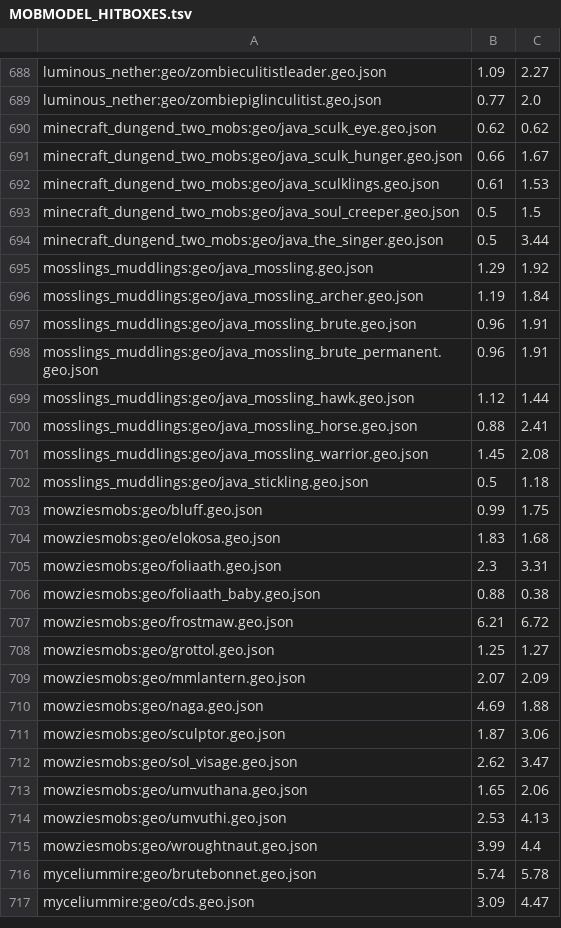
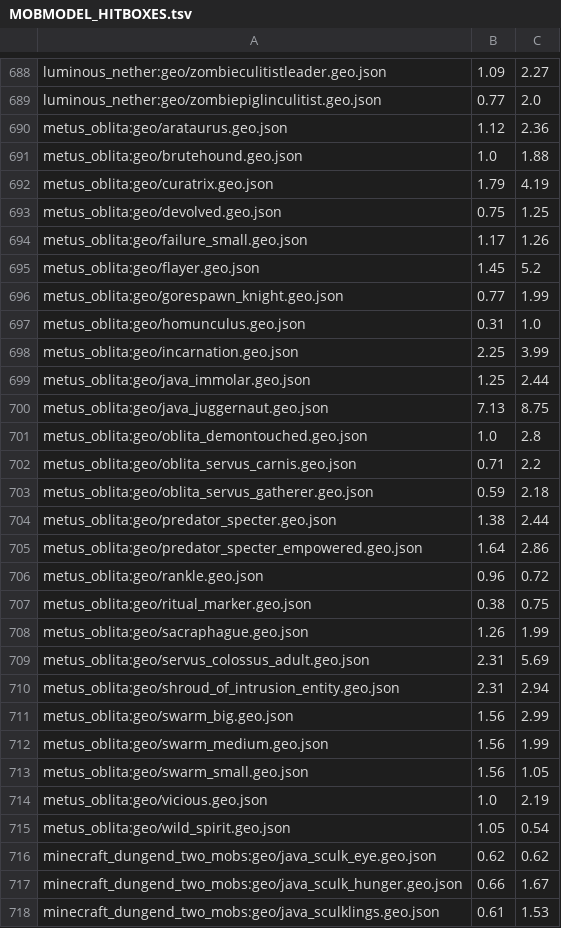
Before and after one commit to MASHINKA34/addon-CNPC, a TSV file: src/main/resources/META-INF/MOBMODEL_HITBOXES.tsv, drawn as a sheet; only a part is shown, gaps mark what is left out; the shorter side is filled out with more unchanged rows.

```diff
--- a/src/main/resources/META-INF/MOBMODEL_HITBOXES.tsv
+++ b/src/main/resources/META-INF/MOBMODEL_HITBOXES.tsv
@@ -689,2 +689,28 @@ luminous_nether:geo/zombieculitistleader.geo.json	1.09	2.27
 luminous_nether:geo/zombiepiglinculitist.geo.json	0.77	2.0
+metus_oblita:geo/arataurus.geo.json	1.12	2.36
+metus_oblita:geo/brutehound.geo.json	1.0	1.88
+metus_oblita:geo/curatrix.geo.json	1.79	4.19
+metus_oblita:geo/devolved.geo.json	0.75	1.25
+metus_oblita:geo/failure_small.geo.json	1.17	1.26
+metus_oblita:geo/flayer.geo.json	1.45	5.2
+metus_oblita:geo/gorespawn_knight.geo.json	0.77	1.99
+metus_oblita:geo/homunculus.geo.json	0.31	1.0
+metus_oblita:geo/incarnation.geo.json	2.25	3.99
+metus_oblita:geo/java_immolar.geo.json	1.25	2.44
+metus_oblita:geo/java_juggernaut.geo.json	7.13	8.75
+metus_oblita:geo/oblita_demontouched.geo.json	1.0	2.8
+metus_oblita:geo/oblita_servus_carnis.geo.json	0.71	2.2
+metus_oblita:geo/oblita_servus_gatherer.geo.json	0.59	2.18
+metus_oblita:geo/predator_specter.geo.json	1.38	2.44
+metus_oblita:geo/predator_specter_empowered.geo.json	1.64	2.86
+metus_oblita:geo/rankle.geo.json	0.96	0.72
+metus_oblita:geo/ritual_marker.geo.json	0.38	0.75
+metus_oblita:geo/sacraphague.geo.json	1.26	1.99
+metus_oblita:geo/servus_colossus_adult.geo.json	2.31	5.69
+metus_oblita:geo/shroud_of_intrusion_entity.geo.json	2.31	2.94
+metus_oblita:geo/swarm_big.geo.json	1.56	2.99
+metus_oblita:geo/swarm_medium.geo.json	1.56	1.99
+metus_oblita:geo/swarm_small.geo.json	1.56	1.05
+metus_oblita:geo/vicious.geo.json	1.0	2.19
+metus_oblita:geo/wild_spirit.geo.json	1.05	0.54
 minecraft_dungend_two_mobs:geo/java_sculk_eye.geo.json	0.62	0.62
```
Also changed, not shown: src/main/resources/META-INF/MOBMODEL_TEXTURES.tsv, 6 other files.
